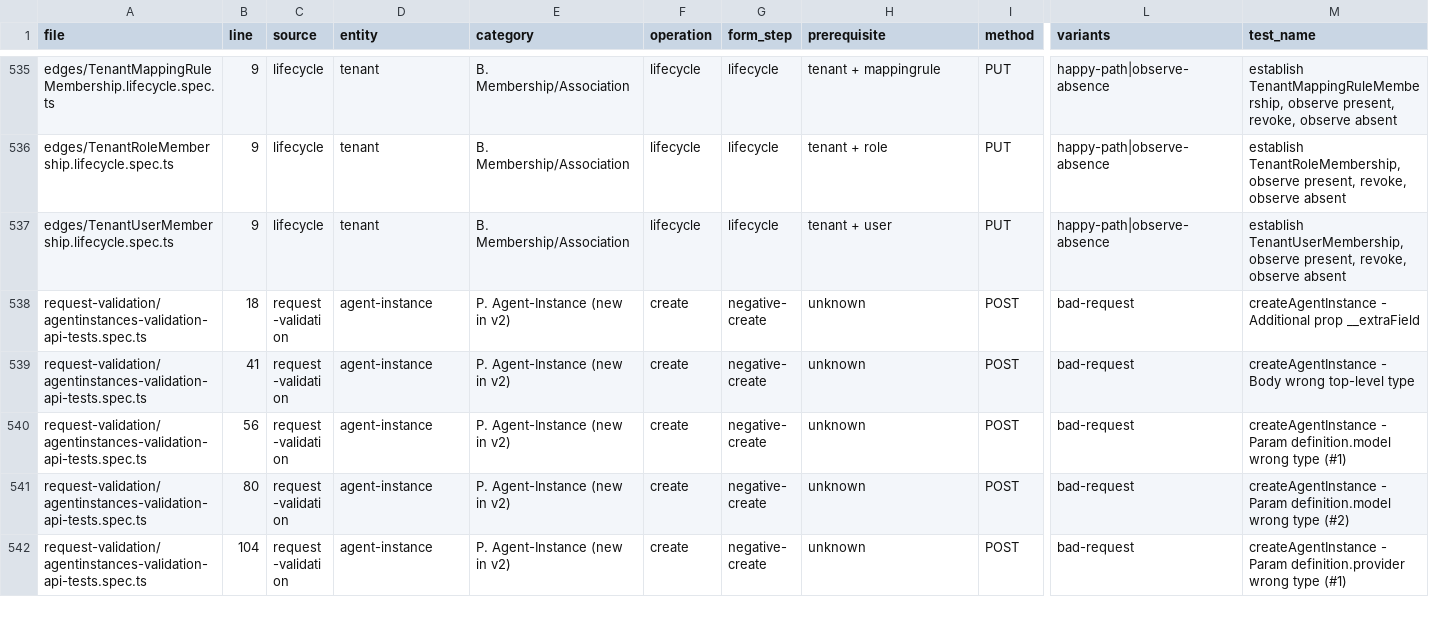
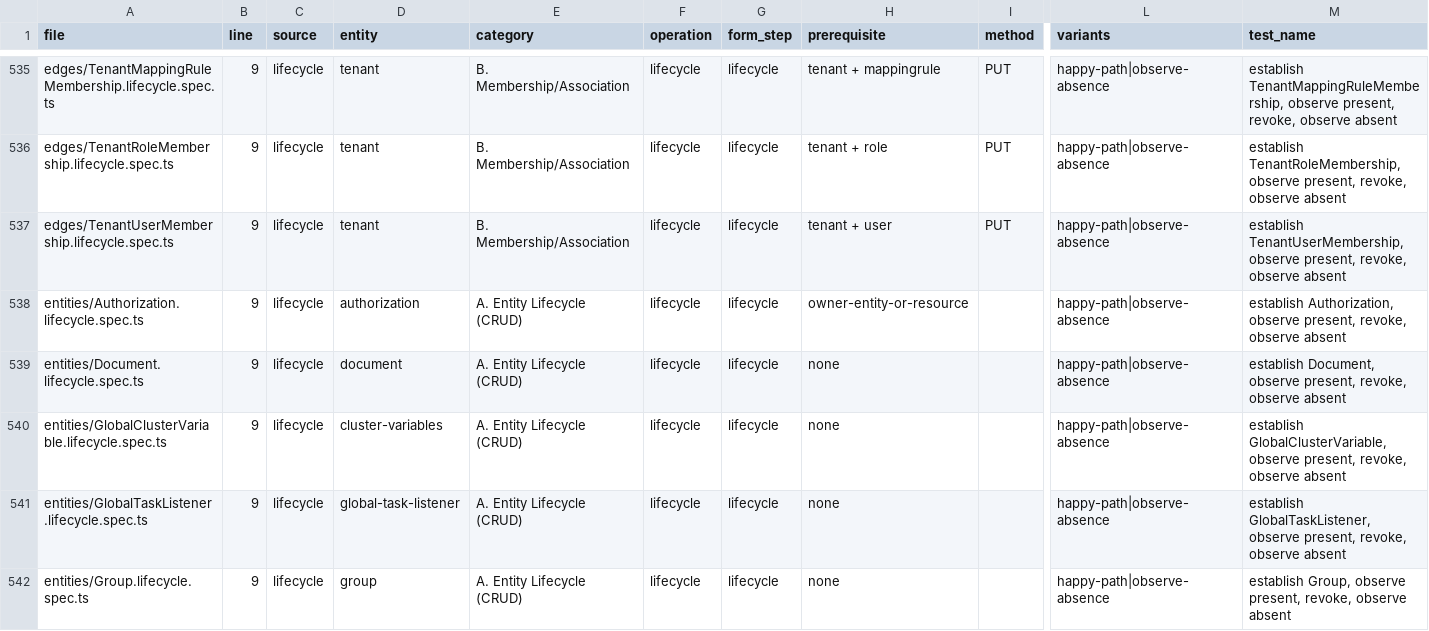
Before and after one commit to camunda/api-test-generator, a CSV file: coverage-analysis/tests.csv, drawn as a sheet; only a part is shown, gaps mark what is left out; the shorter side is filled out with more unchanged rows; rows hold the shown columns only; the diff covers the shown part only; the diff names each change by its address in the sheet, - before the commit and + after, or states it on an @@ line.

```diff
--- a/coverage-analysis/tests.csv
+++ b/coverage-analysis/tests.csv
+row 538: entities/Authorization.lifecycle.spec.ts | 9 | lifecycle | authorization | A. Entity Lifecycle (CRUD) | lifecycle | lifecycle | owner-entity-or-resource |  | happy-path|observe-absence | establish Authorization, observe present, revoke, observe absent
+row 539: entities/Document.lifecycle.spec.ts | 9 | lifecycle | document | A. Entity Lifecycle (CRUD) | lifecycle | lifecycle | none |  | happy-path|observe-absence | establish Document, observe present, revoke, observe absent
+row 540: entities/GlobalClusterVariable.lifecycle.spec.ts | 9 | lifecycle | cluster-variables | A. Entity Lifecycle (CRUD) | lifecycle | lifecycle | none |  | happy-path|observe-absence | establish GlobalClusterVariable, observe present, revoke, observe absent
+row 541: entities/GlobalTaskListener.lifecycle.spec.ts | 9 | lifecycle | global-task-listener | A. Entity Lifecycle (CRUD) | lifecycle | lifecycle | none |  | happy-path|observe-absence | establish GlobalTaskListener, observe present, revoke, observe absent
+row 542: entities/Group.lifecycle.spec.ts | 9 | lifecycle | group | A. Entity Lifecycle (CRUD) | lifecycle | lifecycle | none |  | happy-path|observe-absence | establish Group, observe present, revoke, observe absent
```
Also changed, not shown: 5 added rows elsewhere in this file, coverage-analysis/coverage_matrix.csv, 6 other files.
